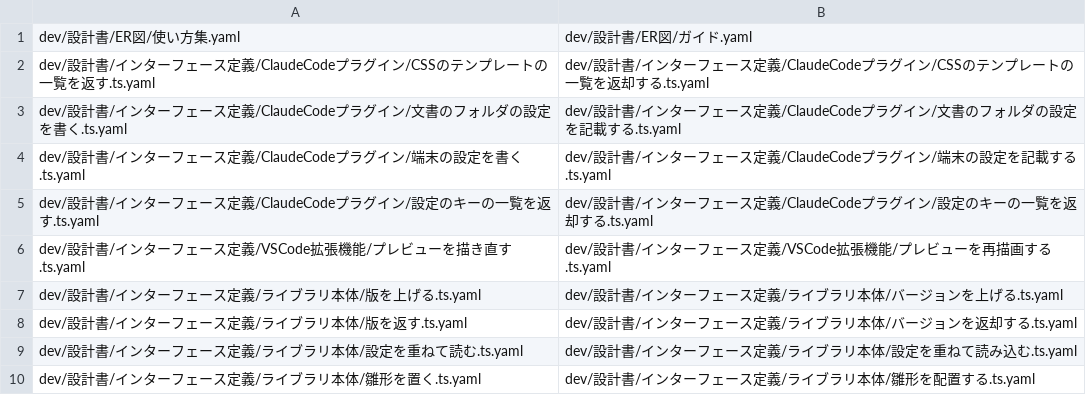
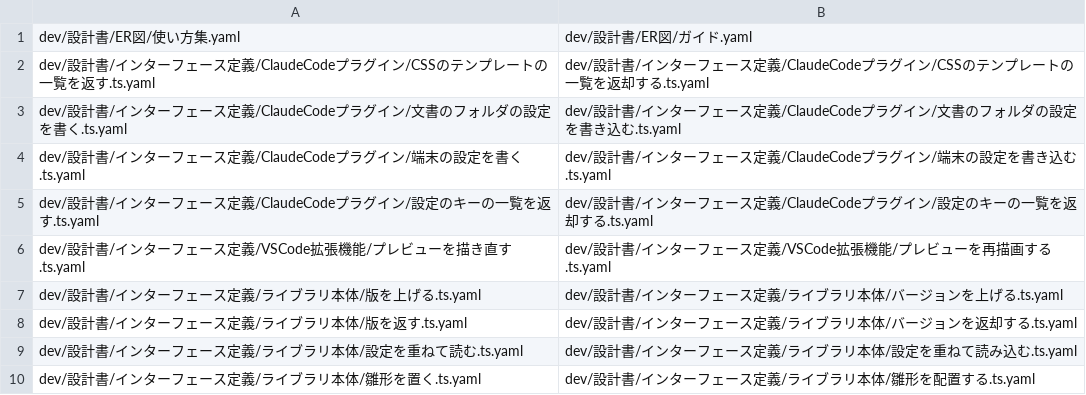
Before and after one commit to shuhei1101/mdmark, a TSV file: dev/pr/394/作業/renames.tsv, drawn as a sheet; only a part is shown.

```diff
--- a/dev/pr/394/作業/renames.tsv
+++ b/dev/pr/394/作業/renames.tsv
@@ -2,4 +2,4 @@ dev/設計書/ER図/使い方集.yaml	dev/設計書/ER図/ガイド.yaml
 dev/設計書/インターフェース定義/ClaudeCodeプラグイン/CSSのテンプレートの一覧を返す.ts.yaml	dev/設計書/インターフェース定義/ClaudeCodeプラグイン/CSSのテンプレートの一覧を返却する.ts.yaml
-dev/設計書/インターフェース定義/ClaudeCodeプラグイン/文書のフォルダの設定を書く.ts.yaml	dev/設計書/インターフェース定義/ClaudeCodeプラグイン/文書のフォルダの設定を記載する.ts.yaml
-dev/設計書/インターフェース定義/ClaudeCodeプラグイン/端末の設定を書く.ts.yaml	dev/設計書/インターフェース定義/ClaudeCodeプラグイン/端末の設定を記載する.ts.yaml
+dev/設計書/インターフェース定義/ClaudeCodeプラグイン/文書のフォルダの設定を書く.ts.yaml	dev/設計書/インターフェース定義/ClaudeCodeプラグイン/文書のフォルダの設定を書き込む.ts.yaml
+dev/設計書/インターフェース定義/ClaudeCodeプラグイン/端末の設定を書く.ts.yaml	dev/設計書/インターフェース定義/ClaudeCodeプラグイン/端末の設定を書き込む.ts.yaml
 dev/設計書/インターフェース定義/ClaudeCodeプラグイン/設定のキーの一覧を返す.ts.yaml	dev/設計書/インターフェース定義/ClaudeCodeプラグイン/設定のキーの一覧を返却する.ts.yaml
```
Also changed, not shown: 8 other files.
